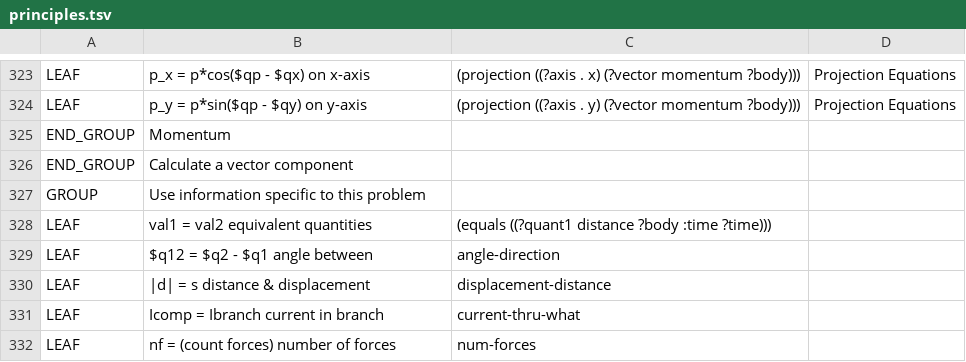
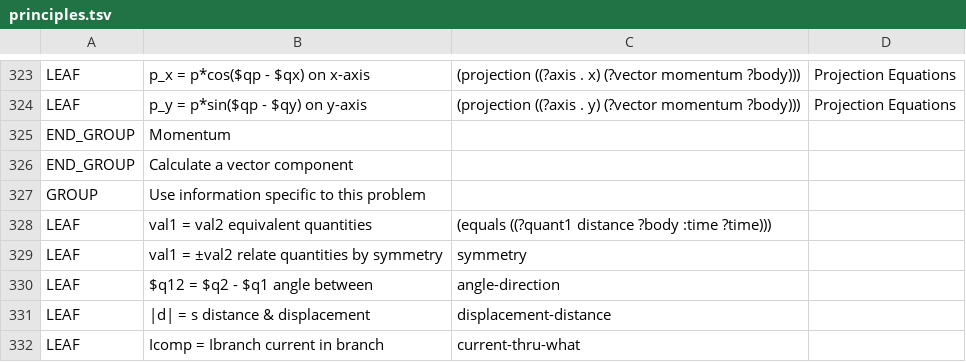
Before and after one commit to bvds/andes, a TSV file: KB/principles.tsv, drawn as a sheet; only a part is shown, gaps mark what is left out; the shorter side is filled out with more unchanged rows.

```diff
--- a/KB/principles.tsv
+++ b/KB/principles.tsv
@@ -328,2 +328,3 @@ GROUP	Use information specific to this problem
 LEAF	val1 = val2    equivalent quantities	(equals ((?quant1 distance ?body :time ?time)))	
+LEAF	val1 = ±val2    relate quantities by symmetry	symmetry	
 LEAF	$q12 = $q2 - $q1    angle between	angle-direction	
```
Also changed, not shown: 3 other files.
